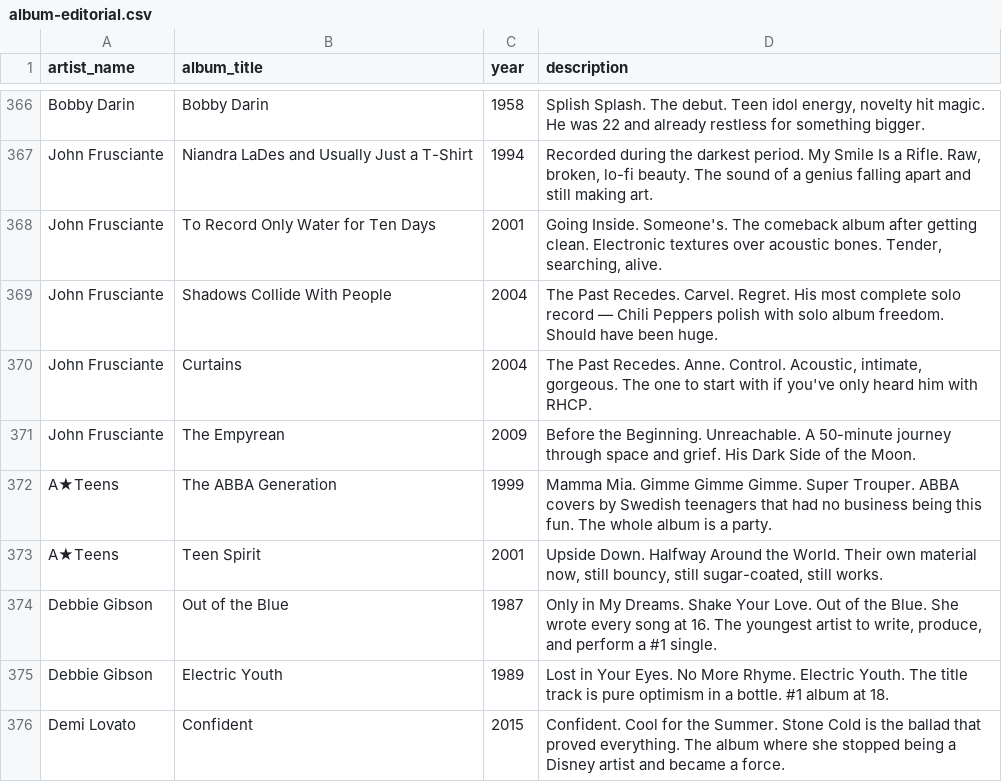
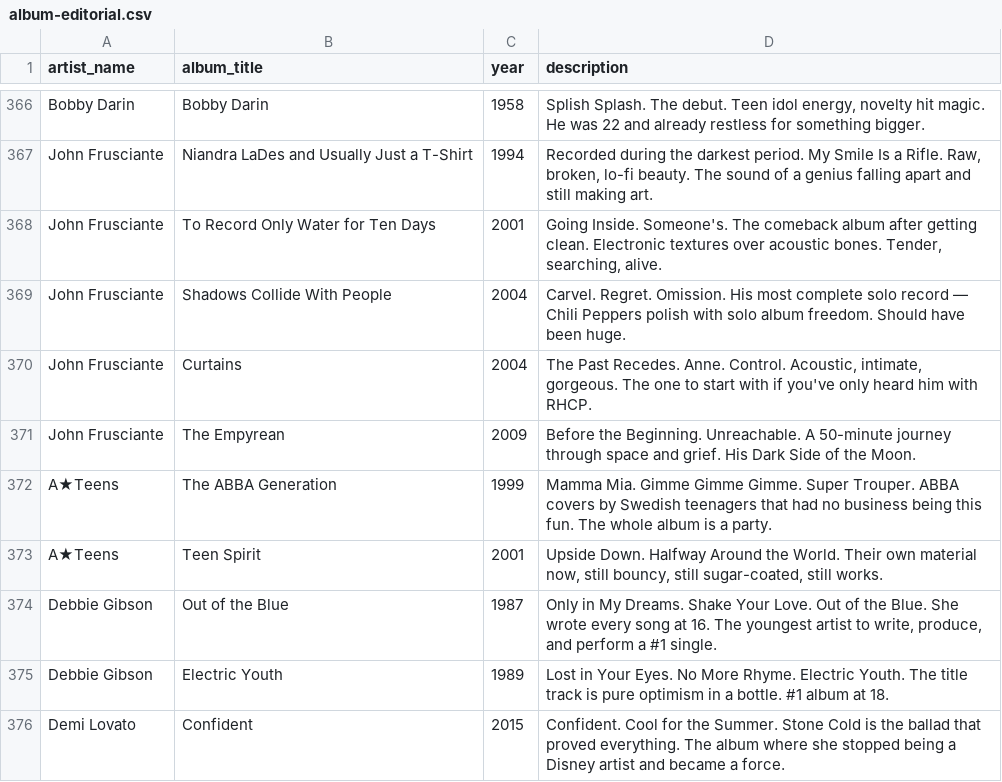
Before and after one commit to ewill22/guapa-site, a CSV file: public/data/album-editorial.csv, drawn as a sheet; only a part is shown, gaps mark what is left out.

```diff
--- a/public/data/album-editorial.csv
+++ b/public/data/album-editorial.csv
@@ -368,3 +368,3 @@ John Frusciante,Niandra LaDes and Usually Just a T-Shirt,1994,"Recorded during t
 John Frusciante,To Record Only Water for Ten Days,2001,"Going Inside. Someone's. The comeback album after getting clean. Electronic textures over acoustic bones. Tender, searching, alive."
-John Frusciante,Shadows Collide With People,2004,The Past Recedes. Carvel. Regret. His most complete solo record — Chili Peppers polish with solo album freedom. Should have been huge.
+John Frusciante,Shadows Collide With People,2004,Carvel. Regret. Omission. His most complete solo record — Chili Peppers polish with solo album freedom. Should have been huge.
 John Frusciante,Curtains,2004,"The Past Recedes. Anne. Control. Acoustic, intimate, gorgeous. The one to start with if you've only heard him with RHCP."
```
